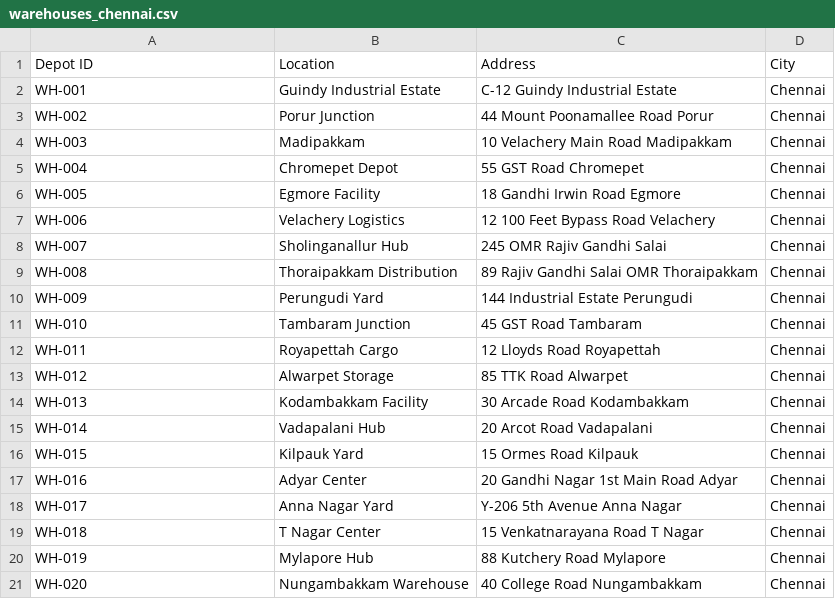
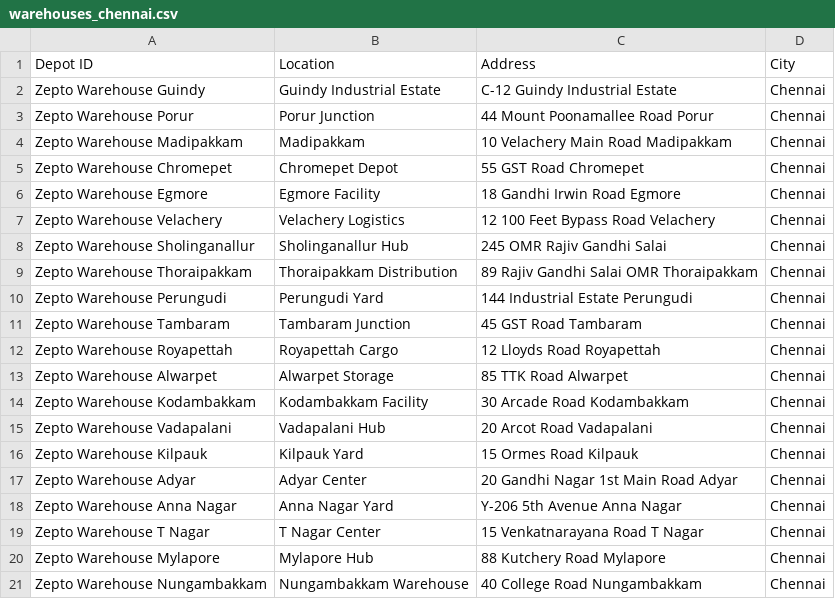
Before and after one commit to navyansh1/TourSensi-Scout-ganit, a CSV file: sample_imports/warehouses_chennai.csv, drawn as a sheet.

Commit message:
Update sample CSV files to use consistent single brand per file (HDFC ATM, HDFC Bank, More Supermarket, Zepto Warehouse)

```diff
--- a/sample_imports/warehouses_chennai.csv
+++ b/sample_imports/warehouses_chennai.csv
@@ -1,21 +1,21 @@
 Depot ID,Location,Address,City
-WH-001,Guindy Industrial Estate,C-12 Guindy Industrial Estate,Chennai
-WH-002,Porur Junction,44 Mount Poonamallee Road Porur,Chennai
-WH-003,Madipakkam,10 Velachery Main Road Madipakkam,Chennai
-WH-004,Chromepet Depot,55 GST Road Chromepet,Chennai
-WH-005,Egmore Facility,18 Gandhi Irwin Road Egmore,Chennai
-WH-006,Velachery Logistics,12 100 Feet Bypass Road Velachery,Chennai
-WH-007,Sholinganallur Hub,245 OMR Rajiv Gandhi Salai,Chennai
-WH-008,Thoraipakkam Distribution,89 Rajiv Gandhi Salai OMR Thoraipakkam,Chennai
-WH-009,Perungudi Yard,144 Industrial Estate Perungudi,Chennai
-WH-010,Tambaram Junction,45 GST Road Tambaram,Chennai
-WH-011,Royapettah Cargo,12 Lloyds Road Royapettah,Chennai
-WH-012,Alwarpet Storage,85 TTK Road Alwarpet,Chennai
-WH-013,Kodambakkam Facility,30 Arcade Road Kodambakkam,Chennai
-WH-014,Vadapalani Hub,20 Arcot Road Vadapalani,Chennai
-WH-015,Kilpauk Yard,15 Ormes Road Kilpauk,Chennai
-WH-016,Adyar Center,20 Gandhi Nagar 1st Main Road Adyar,Chennai
-WH-017,Anna Nagar Yard,Y-206 5th Avenue Anna Nagar,Chennai
-WH-018,T Nagar Center,15 Venkatnarayana Road T Nagar,Chennai
-WH-019,Mylapore Hub,88 Kutchery Road Mylapore,Chennai
-WH-020,Nungambakkam Warehouse,40 College Road Nungambakkam,Chennai
+Zepto Warehouse Guindy,Guindy Industrial Estate,C-12 Guindy Industrial Estate,Chennai
+Zepto Warehouse Porur,Porur Junction,44 Mount Poonamallee Road Porur,Chennai
+Zepto Warehouse Madipakkam,Madipakkam,10 Velachery Main Road Madipakkam,Chennai
+Zepto Warehouse Chromepet,Chromepet Depot,55 GST Road Chromepet,Chennai
+Zepto Warehouse Egmore,Egmore Facility,18 Gandhi Irwin Road Egmore,Chennai
+Zepto Warehouse Velachery,Velachery Logistics,12 100 Feet Bypass Road Velachery,Chennai
+Zepto Warehouse Sholinganallur,Sholinganallur Hub,245 OMR Rajiv Gandhi Salai,Chennai
+Zepto Warehouse Thoraipakkam,Thoraipakkam Distribution,89 Rajiv Gandhi Salai OMR Thoraipakkam,Chennai
+Zepto Warehouse Perungudi,Perungudi Yard,144 Industrial Estate Perungudi,Chennai
+Zepto Warehouse Tambaram,Tambaram Junction,45 GST Road Tambaram,Chennai
+Zepto Warehouse Royapettah,Royapettah Cargo,12 Lloyds Road Royapettah,Chennai
+Zepto Warehouse Alwarpet,Alwarpet Storage,85 TTK Road Alwarpet,Chennai
+Zepto Warehouse Kodambakkam,Kodambakkam Facility,30 Arcade Road Kodambakkam,Chennai
+Zepto Warehouse Vadapalani,Vadapalani Hub,20 Arcot Road Vadapalani,Chennai
+Zepto Warehouse Kilpauk,Kilpauk Yard,15 Ormes Road Kilpauk,Chennai
+Zepto Warehouse Adyar,Adyar Center,20 Gandhi Nagar 1st Main Road Adyar,Chennai
+Zepto Warehouse Anna Nagar,Anna Nagar Yard,Y-206 5th Avenue Anna Nagar,Chennai
+Zepto Warehouse T Nagar,T Nagar Center,15 Venkatnarayana Road T Nagar,Chennai
+Zepto Warehouse Mylapore,Mylapore Hub,88 Kutchery Road Mylapore,Chennai
+Zepto Warehouse Nungambakkam,Nungambakkam Warehouse,40 College Road Nungambakkam,Chennai
```
Also changed, not shown: sample_imports/atm_locations_chennai.csv, sample_imports/bank_branches_chennai.csv, 1 other file.
